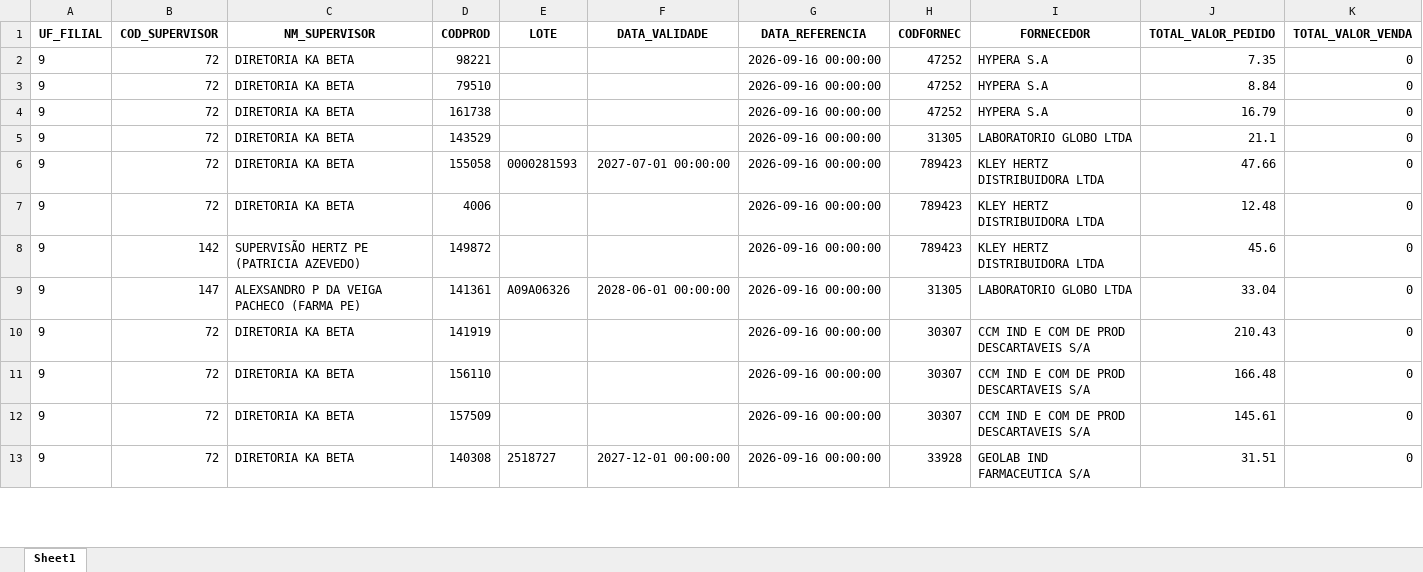
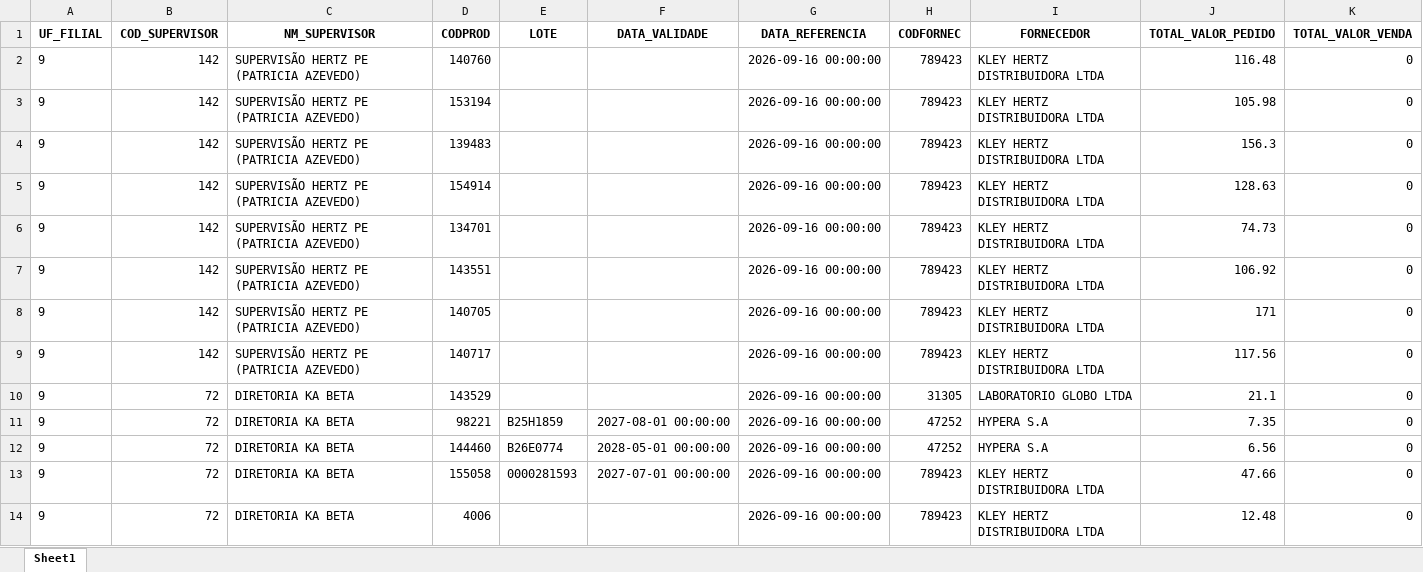
Before and after one commit to RoqueChristian/total_day, an Excel workbook: data/vadas.xlsx, sheet Sheet1, drawn as a sheet; only a part is shown; the shorter side is filled out with more unchanged rows; values as stored, in another font and other column widths than the file's, no borders; the diff covers the shown part only; the diff names each change by its address in the sheet, - before the commit and + after, or states it on an @@ line.

```diff
--- a/data/vadas.xlsx (sheet Sheet1)
+++ b/data/vadas.xlsx (sheet Sheet1)
-B2:B4 (COD_SUPERVISOR): 72
+B2:B4 (COD_SUPERVISOR): 142
-C2:C4 (NM_SUPERVISOR): DIRETORIA KA BETA
+C2:C4 (NM_SUPERVISOR): SUPERVISÃO HERTZ PE (PATRICIA AZEVEDO)
-D2 (CODPROD): 98221
+D2 (CODPROD): 140760
-H2:H4 (CODFORNEC): 47252
+H2:H4 (CODFORNEC): 789423
-I2:I4 (FORNECEDOR): HYPERA S.A
+I2:I4 (FORNECEDOR): KLEY HERTZ DISTRIBUIDORA LTDA
-J2 (TOTAL_VALOR_PEDIDO): 7.35
+J2 (TOTAL_VALOR_PEDIDO): 116.48
-D3 (CODPROD): 79510
+D3 (CODPROD): 153194
-J3 (TOTAL_VALOR_PEDIDO): 8.84
+J3 (TOTAL_VALOR_PEDIDO): 105.98
-D4 (CODPROD): 161738
+D4 (CODPROD): 139483
-J4 (TOTAL_VALOR_PEDIDO): 16.79
+J4 (TOTAL_VALOR_PEDIDO): 156.3
+row 5: 9 | 142 | SUPERVISÃO HERTZ PE (PATRICIA AZEVEDO) | 154914 |  |  | 2026-09-16 00:00:00 | 789423 | KLEY HERTZ DISTRIBUIDORA LTDA | 128.63 | 0
+row 6: 9 | 142 | SUPERVISÃO HERTZ PE (PATRICIA AZEVEDO) | 134701 |  |  | 2026-09-16 00:00:00 | 789423 | KLEY HERTZ DISTRIBUIDORA LTDA | 74.73 | 0
+row 7: 9 | 142 | SUPERVISÃO HERTZ PE (PATRICIA AZEVEDO) | 143551 |  |  | 2026-09-16 00:00:00 | 789423 | KLEY HERTZ DISTRIBUIDORA LTDA | 106.92 | 0
+row 8: 9 | 142 | SUPERVISÃO HERTZ PE (PATRICIA AZEVEDO) | 140705 |  |  | 2026-09-16 00:00:00 | 789423 | KLEY HERTZ DISTRIBUIDORA LTDA | 171 | 0
+row 9: 9 | 142 | SUPERVISÃO HERTZ PE (PATRICIA AZEVEDO) | 140717 |  |  | 2026-09-16 00:00:00 | 789423 | KLEY HERTZ DISTRIBUIDORA LTDA | 117.56 | 0
+row 11: 9 | 72 | DIRETORIA KA BETA | 98221 | B25H1859 | 2027-08-01 00:00:00 | 2026-09-16 00:00:00 | 47252 | HYPERA S.A | 7.35 | 0
+row 12: 9 | 72 | DIRETORIA KA BETA | 144460 | B26E0774 | 2028-05-01 00:00:00 | 2026-09-16 00:00:00 | 47252 | HYPERA S.A | 6.56 | 0
```
Also changed, not shown: 51 added rows, 2 removed rows and 17 edited cells elsewhere in this sheet.
